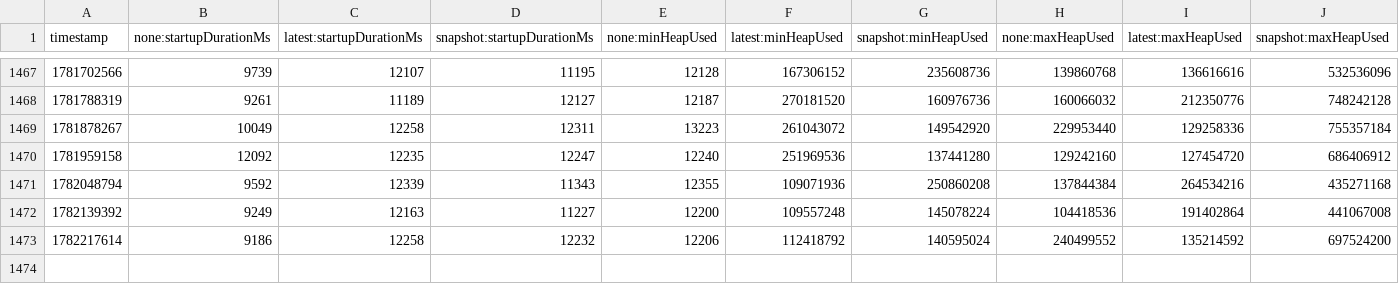
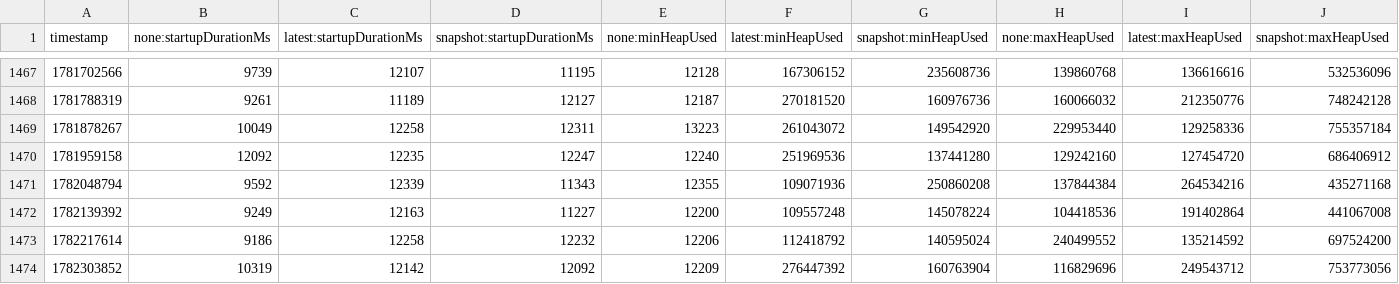
Before and after one commit to oneby-wang/opentelemetry-java-instrumentation, a CSV file: benchmark-overhead/results/release/results.csv, drawn as a sheet; only a part is shown, gaps mark what is left out; rows hold the shown columns only; the diff names each change by its address in the sheet, - before the commit and + after, or states it on an @@ line.

```diff
--- a/benchmark-overhead/results/release/results.csv
+++ b/benchmark-overhead/results/release/results.csv
+row 1474: 1782303852 | 10319 | 12142 | 12092 | 12209 | 276447392 | 160763904 | 116829696 | 249543712 | 753773056
```
Also changed, not shown: 1 other file.
